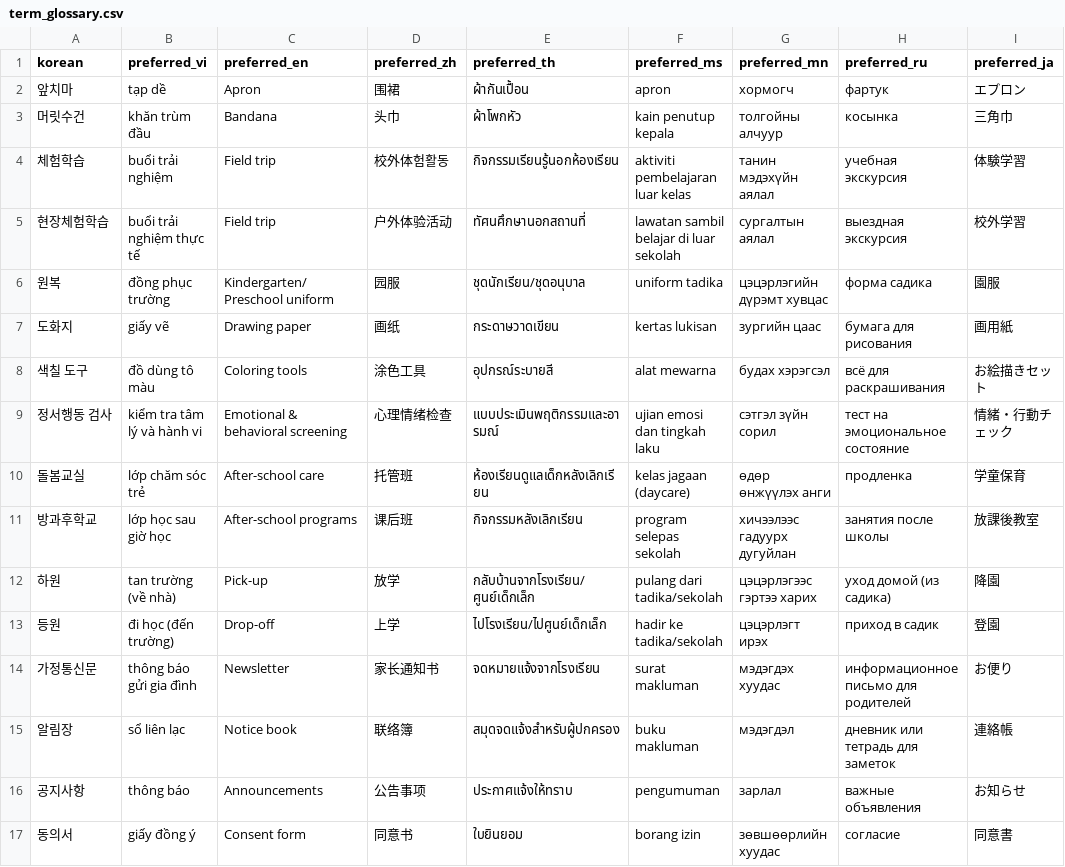
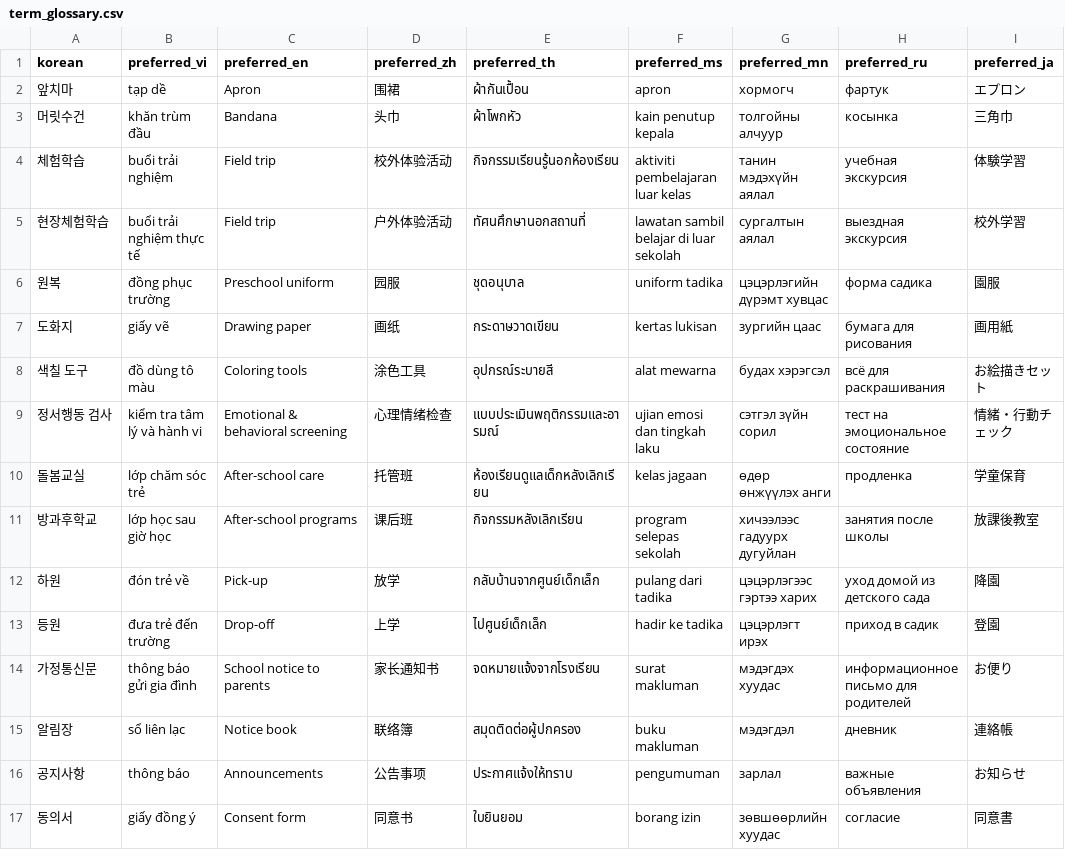
Before and after one commit to Maxmunzy/multicultural-ai, a CSV file: model/translation_tts/term_glossary.csv, drawn as a sheet; only a part is shown; the diff covers the shown part only; the diff names each change by its address in the sheet, - before the commit and + after, or states it on an @@ line.

```diff
--- a/model/translation_tts/term_glossary.csv
+++ b/model/translation_tts/term_glossary.csv
-D4 (preferred_zh): 校外体험활동
+D4 (preferred_zh): 校外体验活动
-C6 (preferred_en): Kindergarten/Preschool uniform
+C6 (preferred_en): Preschool uniform
-E6 (preferred_th): ชุดนักเรียน/ชุดอนุบาล
+E6 (preferred_th): ชุดอนุบาล
-F10 (preferred_ms): kelas jagaan (daycare)
+F10 (preferred_ms): kelas jagaan
-B12 (preferred_vi): tan trường (về nhà)
+B12 (preferred_vi): đón trẻ về
-E12 (preferred_th): กลับบ้านจากโรงเรียน/ศูนย์เด็กเล็ก
+E12 (preferred_th): กลับบ้านจากศูนย์เด็กเล็ก
-F12 (preferred_ms): pulang dari tadika/sekolah
+F12 (preferred_ms): pulang dari tadika
-H12 (preferred_ru): уход домой (из садика)
+H12 (preferred_ru): уход домой из детского сада
-B13 (preferred_vi): đi học (đến trường)
+B13 (preferred_vi): đưa trẻ đến trường
-E13 (preferred_th): ไปโรงเรียน/ไปศูนย์เด็กเล็ก
+E13 (preferred_th): ไปศูนย์เด็กเล็ก
-F13 (preferred_ms): hadir ke tadika/sekolah
+F13 (preferred_ms): hadir ke tadika
-C14 (preferred_en): Newsletter
+C14 (preferred_en): School notice to parents
-E15 (preferred_th): สมุดจดแจ้งสำหรับผู้ปกครอง
+E15 (preferred_th): สมุดติดต่อผู้ปกครอง
-H15 (preferred_ru): дневник или тетрадь для заметок
+H15 (preferred_ru): дневник
```
Also changed, not shown: 77 edited cells elsewhere in this file.
